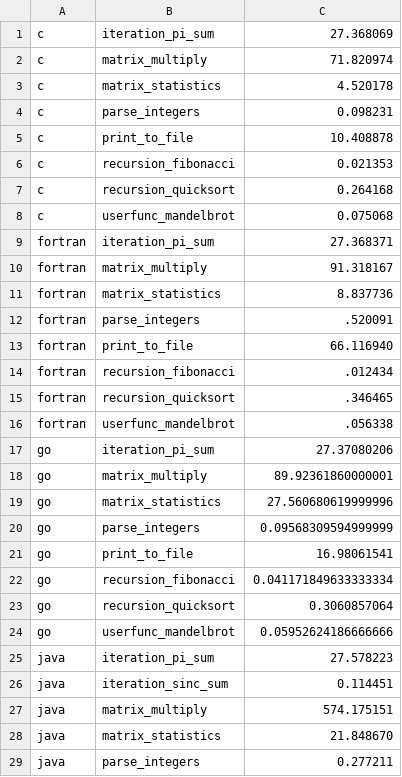
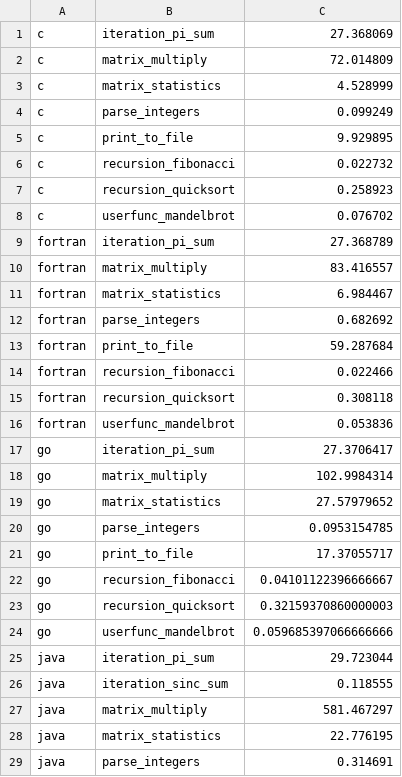
Before and after one commit to JuliaLang/www.julialang.org, a CSV file: benchmarks/benchmarks.csv, drawn as a sheet; only a part is shown; the diff covers the shown part only.

Commit message:
Upgrade benchmark plot for julia-1.0.0

```diff
--- a/benchmarks/benchmarks.csv
+++ b/benchmarks/benchmarks.csv
@@ -1,29 +1,29 @@
 c,iteration_pi_sum,27.368069
-c,matrix_multiply,71.820974
-c,matrix_statistics,4.520178
-c,parse_integers,0.098231
-c,print_to_file,10.408878
-c,recursion_fibonacci,0.021353
-c,recursion_quicksort,0.264168
-c,userfunc_mandelbrot,0.075068
-fortran,iteration_pi_sum,27.368371
-fortran,matrix_multiply,91.318167
-fortran,matrix_statistics,8.837736
-fortran,parse_integers,.520091
-fortran,print_to_file,66.116940
-fortran,recursion_fibonacci,.012434
-fortran,recursion_quicksort,.346465
-fortran,userfunc_mandelbrot,.056338
-go,iteration_pi_sum,27.37080206
-go,matrix_multiply,89.92361860000001
-go,matrix_statistics,27.560680619999996
-go,parse_integers,0.09568309594999999
-go,print_to_file,16.98061541
-go,recursion_fibonacci,0.041171849633333334
-go,recursion_quicksort,0.3060857064
-go,userfunc_mandelbrot,0.05952624186666666
-java,iteration_pi_sum,27.578223
-java,iteration_sinc_sum,0.114451
-java,matrix_multiply,574.175151
-java,matrix_statistics,21.848670
-java,parse_integers,0.277211
+c,matrix_multiply,72.014809
+c,matrix_statistics,4.528999
+c,parse_integers,0.099249
+c,print_to_file,9.929895
+c,recursion_fibonacci,0.022732
+c,recursion_quicksort,0.258923
+c,userfunc_mandelbrot,0.076702
+fortran,iteration_pi_sum,27.368789
+fortran,matrix_multiply,83.416557
+fortran,matrix_statistics,6.984467
+fortran,parse_integers,0.682692
+fortran,print_to_file,59.287684
+fortran,recursion_fibonacci,0.022466
+fortran,recursion_quicksort,0.308118
+fortran,userfunc_mandelbrot,0.053836
+go,iteration_pi_sum,27.3706417
+go,matrix_multiply,102.9984314
+go,matrix_statistics,27.57979652
+go,parse_integers,0.0953154785
+go,print_to_file,17.37055717
+go,recursion_fibonacci,0.04101122396666667
+go,recursion_quicksort,0.32159370860000003
+go,userfunc_mandelbrot,0.059685397066666666
+java,iteration_pi_sum,29.723044
+java,iteration_sinc_sum,0.118555
+java,matrix_multiply,581.467297
+java,matrix_statistics,22.776195
+java,parse_integers,0.314691
```
Also changed, not shown: 11 added rows, 2 removed rows and 62 edited cells elsewhere in this file, 5 other files.
